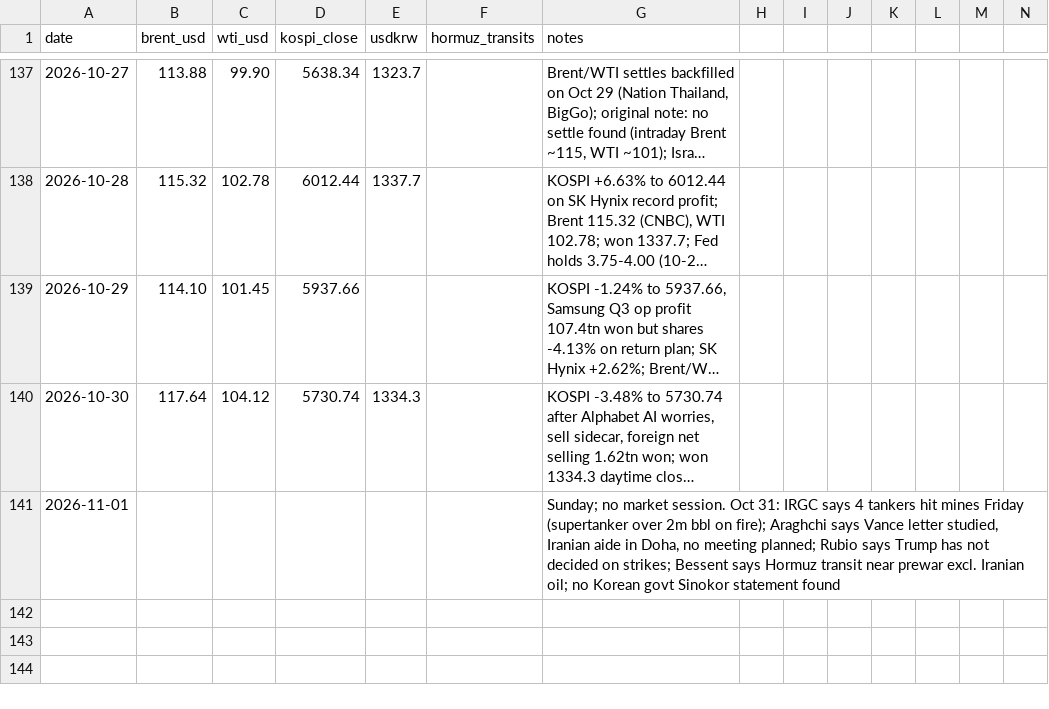
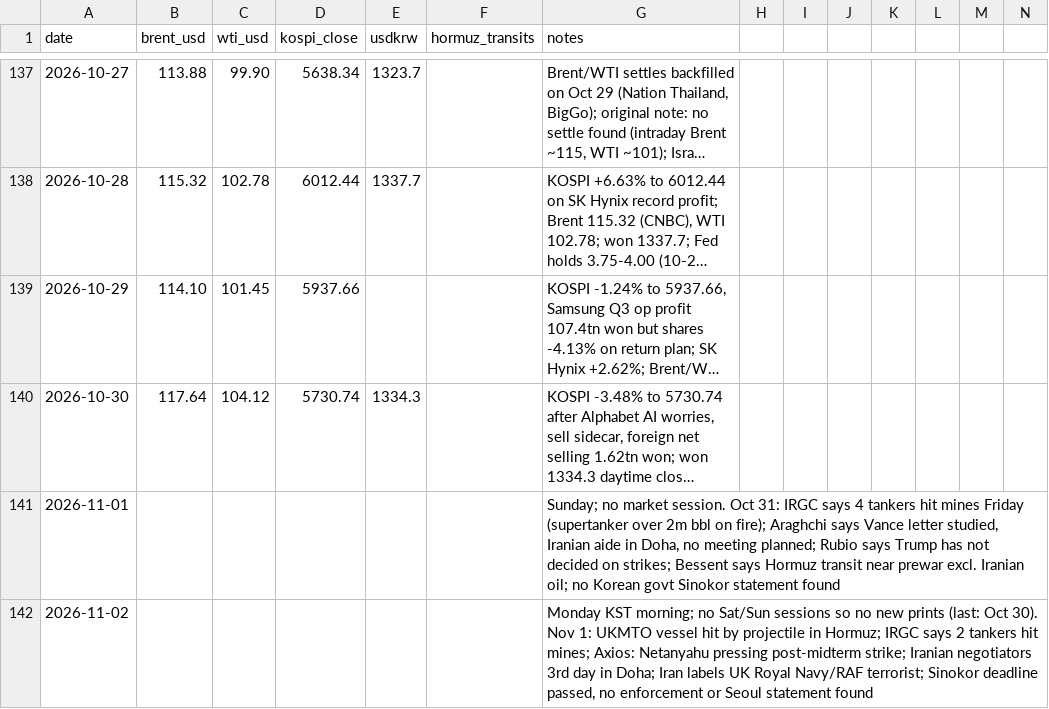
Before and after one commit to willsheo/middle-east-news, a CSV file: data/series.csv, drawn as a sheet; only a part is shown, gaps mark what is left out; long unchanged cells end in …; rows hold the shown columns only; the diff names each change by its address in the sheet, - before the commit and + after, or states it on an @@ line.

```diff
--- a/data/series.csv
+++ b/data/series.csv
+row 142: 2026-11-02 |  |  |  |  |  | Monday KST morning; no Sat/Sun sessions so no new prints (last: Oct 30). Nov 1: UKMTO vessel hit by projectile in Hormuz; IRGC says 2 tankers hit mines; Axios: Netanyahu pressing post-midterm strike; Iranian negotiators 3rd day in Doha; Iran labels UK Royal Navy/RAF terrorist; Sinokor deadline passed, no enforcement or Seoul statement found
```
Also changed, not shown: data/events.csv, 7 other files.
